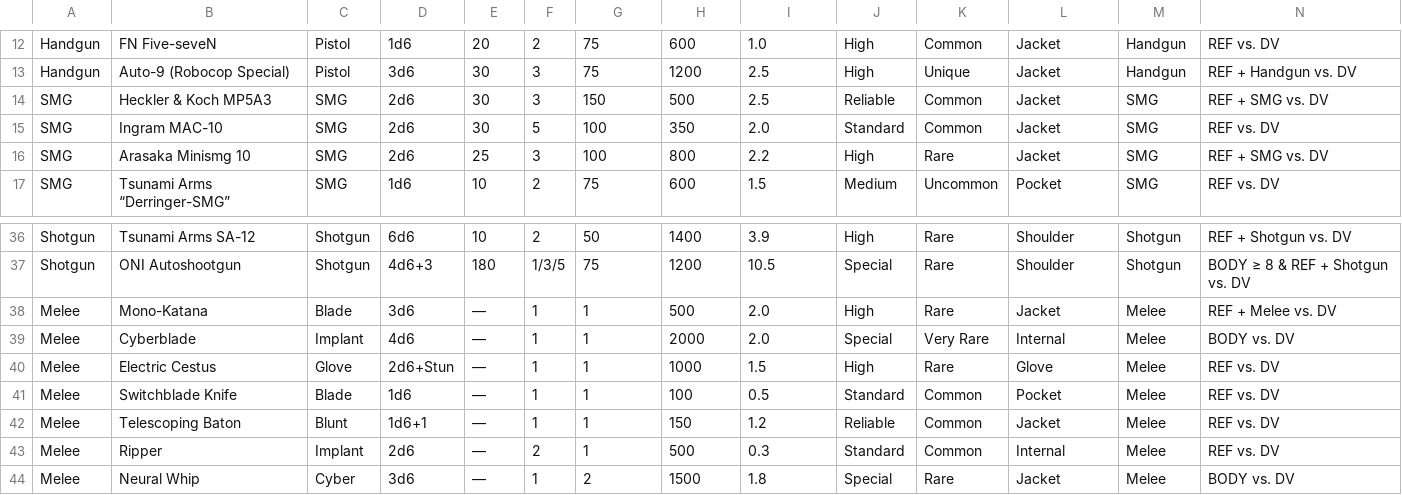
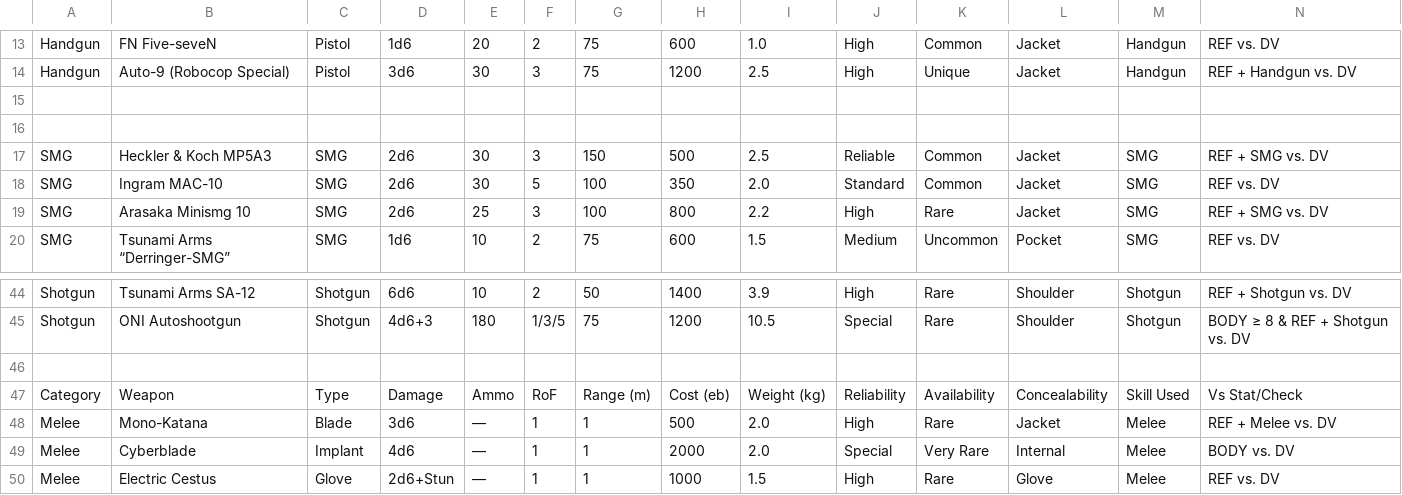
Before and after one commit to MildlySentient/Cyberpunk-api, a TSV file: weapons_table.tsv, drawn as a sheet; only a part is shown, gaps mark what is left out; the shorter side is filled out with more unchanged rows; rows hold the shown columns only; the diff covers the shown part only; the diff names each change by its address in the sheet, - before the commit and + after, or states it on an @@ line.

```diff
--- a/weapons_table.tsv
+++ b/weapons_table.tsv
+row 15: (empty)
+row 16: (empty)
+row 46: (empty)
+row 47: Category | Weapon | Type | Damage | Ammo | RoF | Range (m) | Cost (eb) | Weight (kg) | Reliability | Availability | Concealability | Skill Used | Vs Stat/Check
```
Also changed, not shown: 12 added rows and 19 edited cells elsewhere in this file, 1 other file.
